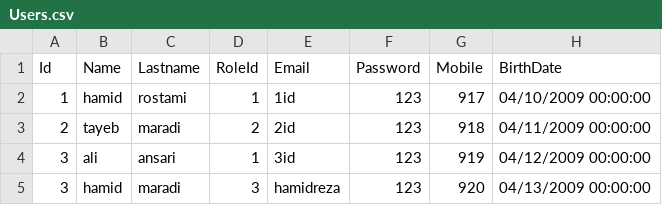
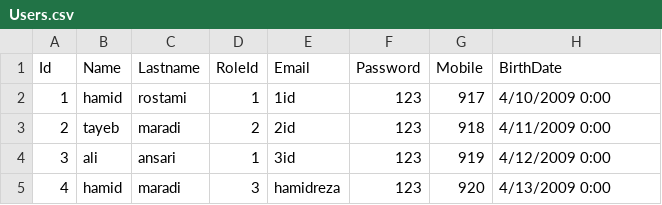
Before and after one commit to hrtm95/MK97_HamidrezaRostaminezhad_HW4, a CSV file: HW4/DataBase/Users.csv, drawn as a sheet.

```diff
--- a/HW4/DataBase/Users.csv
+++ b/HW4/DataBase/Users.csv
@@ -1,5 +1,5 @@
 Id,Name,Lastname,RoleId,Email,Password,Mobile,BirthDate
-1,hamid,rostami,1,1id,123,917,04/10/2009 00:00:00
-2,tayeb,maradi,2,2id,123,918,04/11/2009 00:00:00
-3,ali,ansari,1,3id,123,919,04/12/2009 00:00:00
-3,hamid,maradi,3,hamidreza,123,920,04/13/2009 00:00:00
+1,hamid,rostami,1,1id,123,917,4/10/2009 0:00
+2,tayeb,maradi,2,2id,123,918,4/11/2009 0:00
+3,ali,ansari,1,3id,123,919,4/12/2009 0:00
+4,hamid,maradi,3,hamidreza,123,920,4/13/2009 0:00
```
Also changed, not shown: 3 other files.
